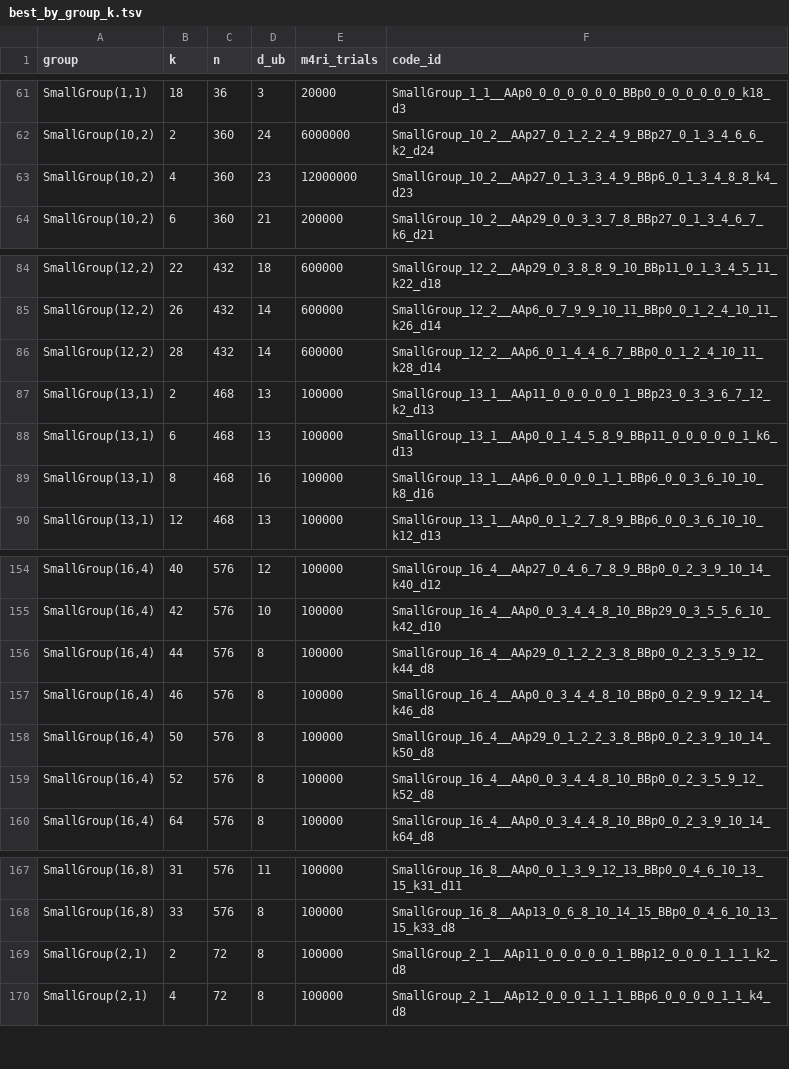
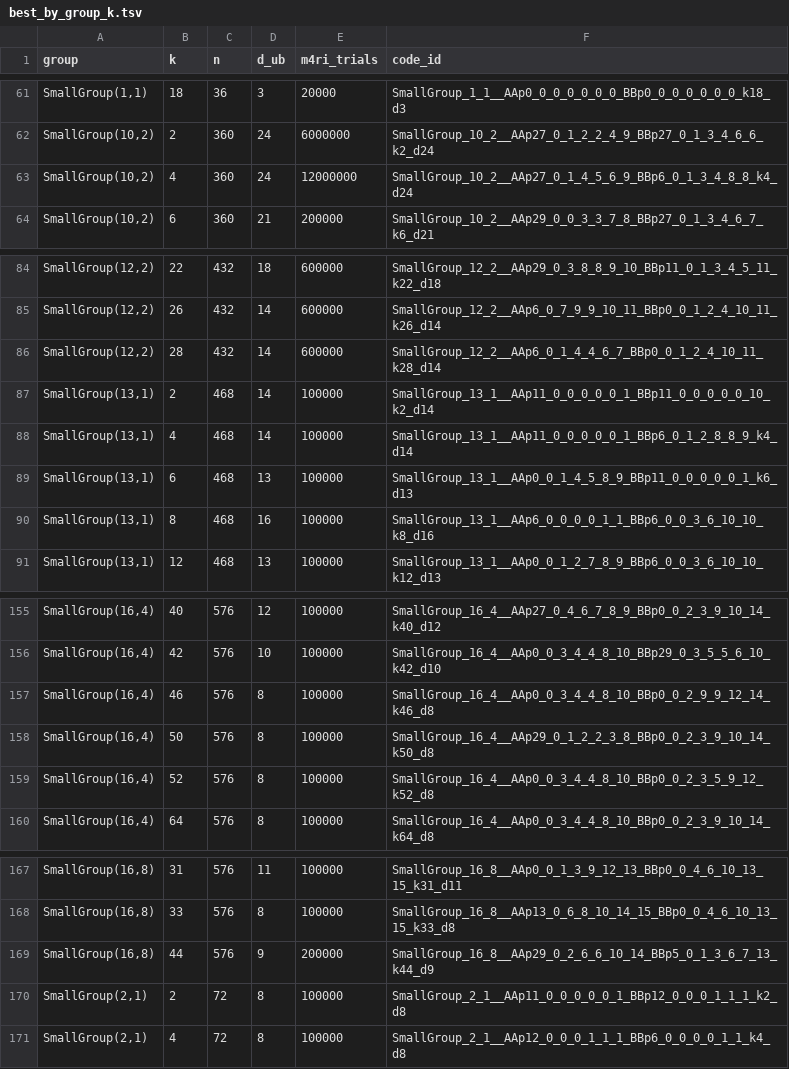
Before and after one commit to aleverrier/qtanner-search, a TSV file: best_codes/best_by_group_k.tsv, drawn as a sheet; only a part is shown, gaps mark what is left out.

Commit message:
best_codes: refresh best-by-nk (2026-01-28T21:44:47Z)

```diff
--- a/best_codes/best_by_group_k.tsv
+++ b/best_codes/best_by_group_k.tsv
@@ -62,3 +62,3 @@ SmallGroup(1,1)	18	36	3	20000	SmallGroup_1_1__AAp0_0_0_0_0_0_0_BBp0_0_0_0_0_0_0_
 SmallGroup(10,2)	2	360	24	6000000	SmallGroup_10_2__AAp27_0_1_2_2_4_9_BBp27_0_1_3_4_6_6_k2_d24
-SmallGroup(10,2)	4	360	23	12000000	SmallGroup_10_2__AAp27_0_1_3_3_4_9_BBp6_0_1_3_4_8_8_k4_d23
+SmallGroup(10,2)	4	360	24	12000000	SmallGroup_10_2__AAp27_0_1_4_5_6_9_BBp6_0_1_3_4_8_8_k4_d24
 SmallGroup(10,2)	6	360	21	200000	SmallGroup_10_2__AAp29_0_0_3_3_7_8_BBp27_0_1_3_4_6_7_k6_d21
@@ -86,3 +86,4 @@ SmallGroup(12,2)	26	432	14	600000	SmallGroup_12_2__AAp6_0_7_9_9_10_11_BBp0_0_1_2
 SmallGroup(12,2)	28	432	14	600000	SmallGroup_12_2__AAp6_0_1_4_4_6_7_BBp0_0_1_2_4_10_11_k28_d14
-SmallGroup(13,1)	2	468	13	100000	SmallGroup_13_1__AAp11_0_0_0_0_0_1_BBp23_0_3_3_6_7_12_k2_d13
+SmallGroup(13,1)	2	468	14	100000	SmallGroup_13_1__AAp11_0_0_0_0_0_1_BBp11_0_0_0_0_0_10_k2_d14
+SmallGroup(13,1)	4	468	14	100000	SmallGroup_13_1__AAp11_0_0_0_0_0_1_BBp6_0_1_2_8_8_9_k4_d14
 SmallGroup(13,1)	6	468	13	100000	SmallGroup_13_1__AAp0_0_1_4_5_8_9_BBp11_0_0_0_0_0_1_k6_d13
@@ -155,3 +156,2 @@ SmallGroup(16,4)	40	576	12	100000	SmallGroup_16_4__AAp27_0_4_6_7_8_9_BBp0_0_2_3_
 SmallGroup(16,4)	42	576	10	100000	SmallGroup_16_4__AAp0_0_3_4_4_8_10_BBp29_0_3_5_5_6_10_k42_d10
-SmallGroup(16,4)	44	576	8	100000	SmallGroup_16_4__AAp29_0_1_2_2_3_8_BBp0_0_2_3_5_9_12_k44_d8
 SmallGroup(16,4)	46	576	8	100000	SmallGroup_16_4__AAp0_0_3_4_4_8_10_BBp0_0_2_9_9_12_14_k46_d8
@@ -168,2 +168,3 @@ SmallGroup(16,8)	31	576	11	100000	SmallGroup_16_8__AAp0_0_1_3_9_12_13_BBp0_0_4_6
 SmallGroup(16,8)	33	576	8	100000	SmallGroup_16_8__AAp13_0_6_8_10_14_15_BBp0_0_4_6_10_13_15_k33_d8
+SmallGroup(16,8)	44	576	9	200000	SmallGroup_16_8__AAp29_0_2_6_6_10_14_BBp5_0_1_3_6_7_13_k44_d9
 SmallGroup(2,1)	2	72	8	100000	SmallGroup_2_1__AAp11_0_0_0_0_0_1_BBp12_0_0_0_1_1_1_k2_d8
```
Also changed, not shown: best_codes/index.tsv, 30 other files.
